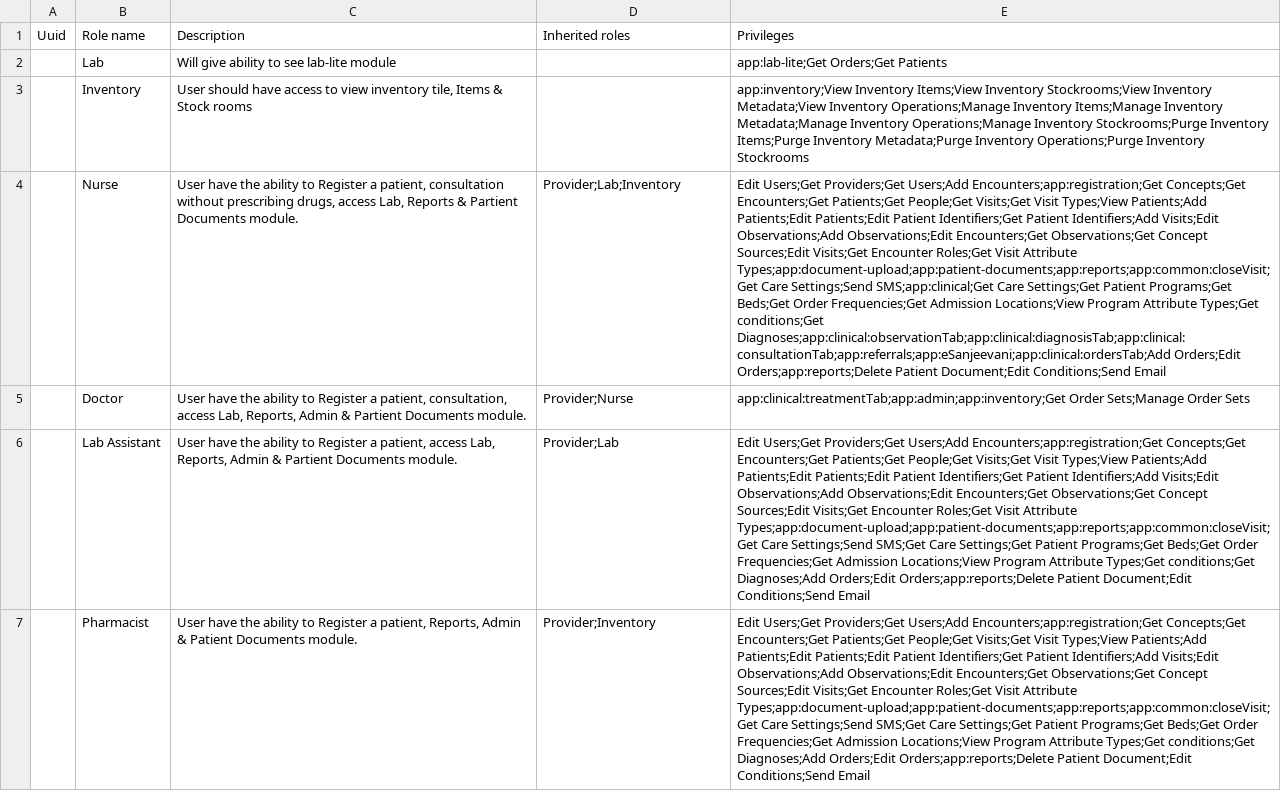
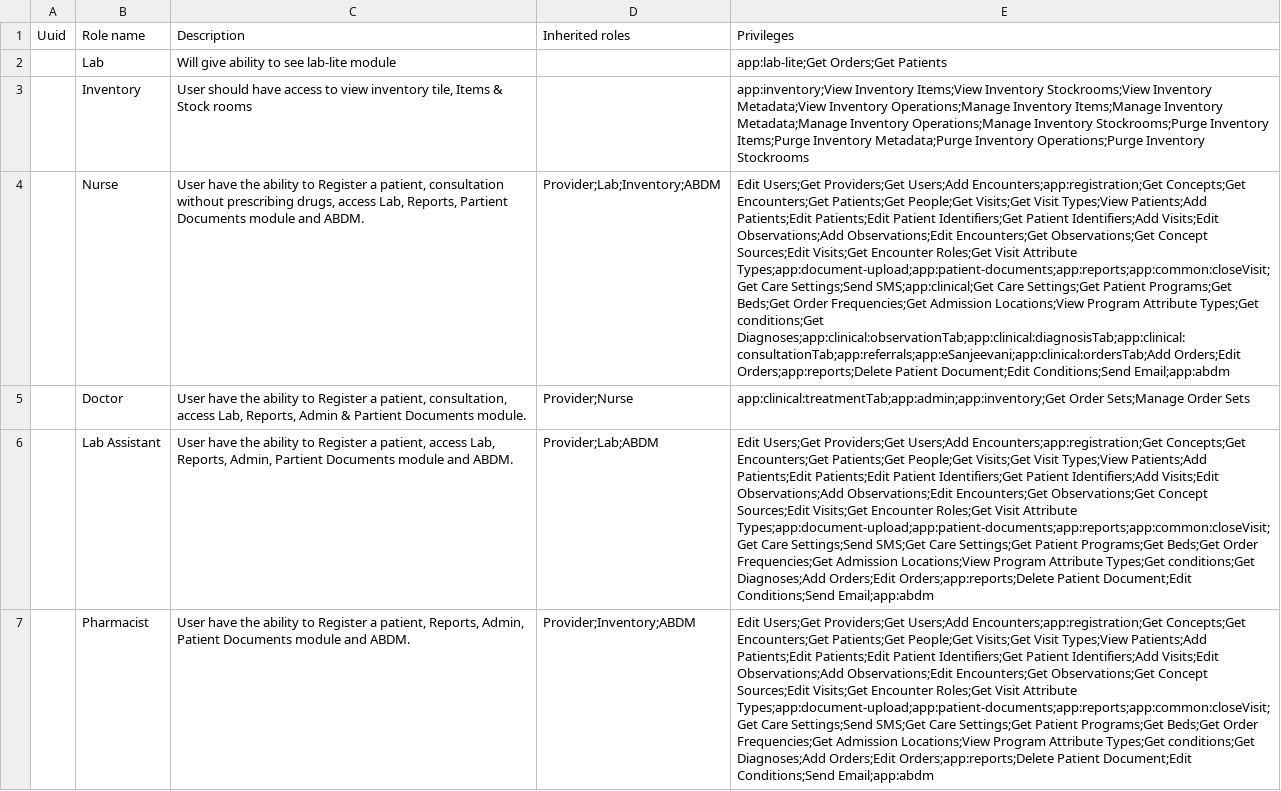
Before and after one commit to Bahmni-HWC/clinic-config, a CSV file: masterdata/configuration/roles/roles.csv, drawn as a sheet; the diff names each change by its address in the sheet, - before the commit and + after, or states it on an @@ line.

Commit message:
GOK-307| Add. ABDM role to Nurse, Lab Assistant and Pharmacist roles | [Riya]

```diff
--- a/masterdata/configuration/roles/roles.csv
+++ b/masterdata/configuration/roles/roles.csv
-C4: …access Lab, Reports & Partient Documents module.
+C4: …access Lab, Reports, Partient Documents module and ABDM.
-D4: Provider;Lab;Inventory
+D4: Provider;Lab;Inventory;ABDM
-E4: …Document;Edit Conditions;Send Email
+E4: …Document;Edit Conditions;Send Email;app:abdm
-C6: …Lab, Reports, Admin & Partient Documents module.
+C6: …Lab, Reports, Admin, Partient Documents module and ABDM.
-D6: Provider;Lab
+D6: Provider;Lab;ABDM
-E6:E7: …Document;Edit Conditions;Send Email
+E6:E7: …Document;Edit Conditions;Send Email;app:abdm
-C7: …patient, Reports, Admin & Patient Documents module.
+C7: …patient, Reports, Admin, Patient Documents module and ABDM.
-D7: Provider;Inventory
+D7: Provider;Inventory;ABDM
```
